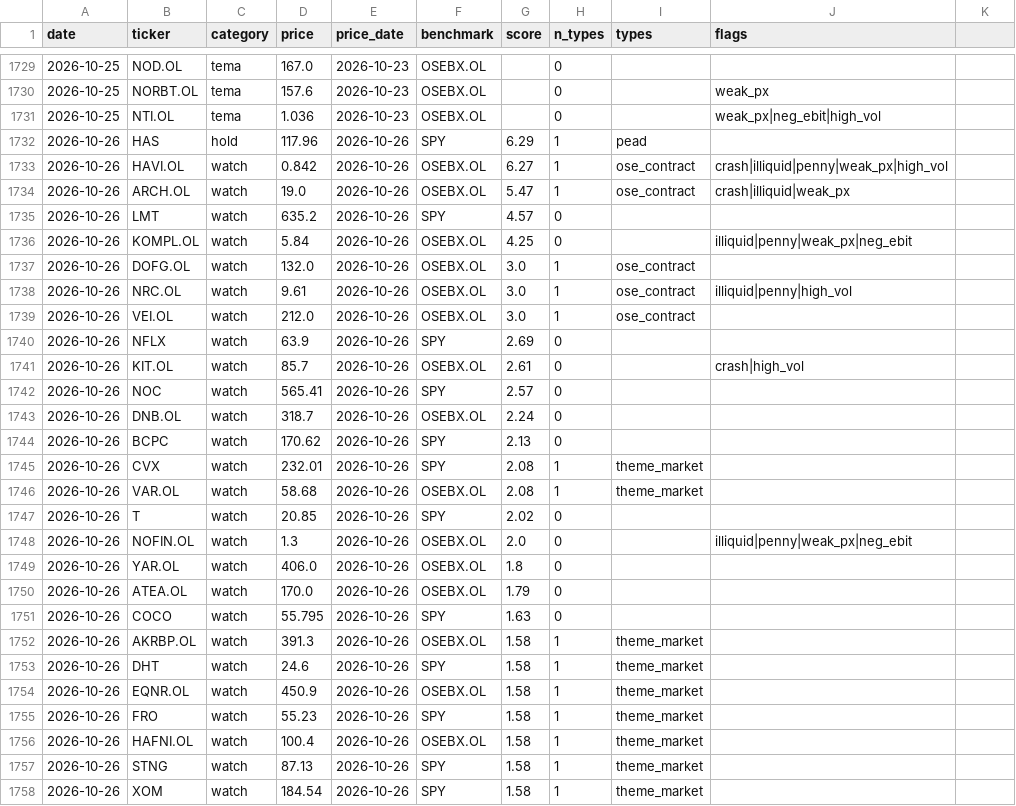
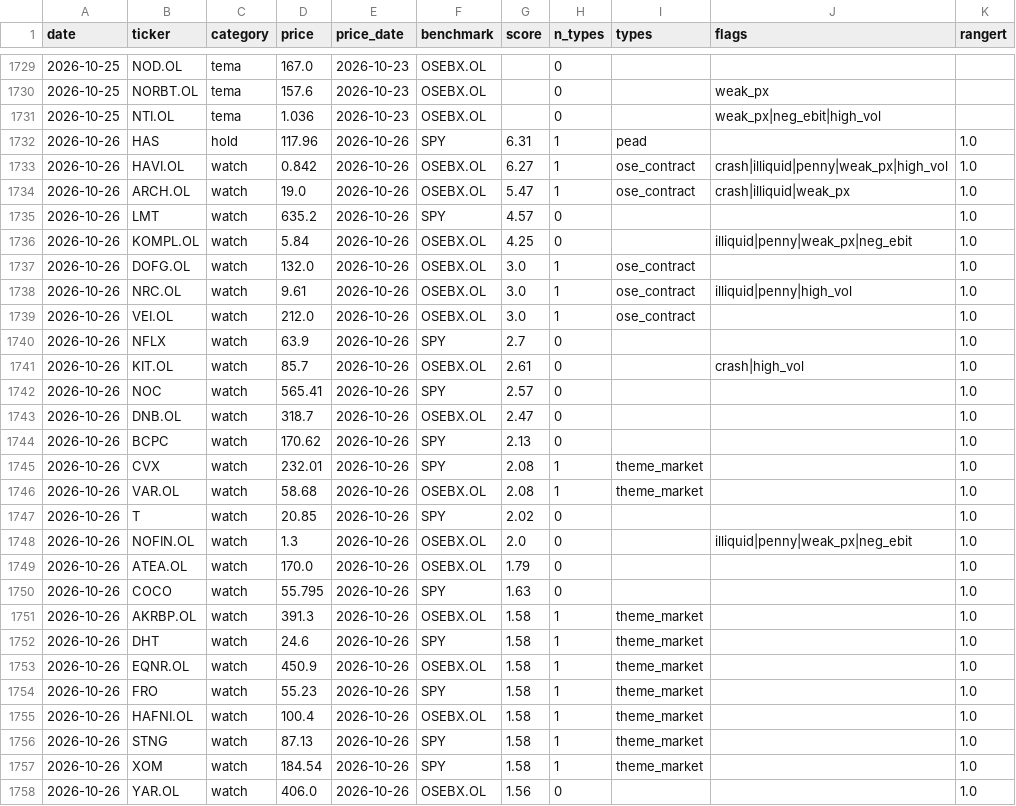
Before and after one commit to Feelwet/signal-tool, a CSV file: logs/categories.csv, drawn as a sheet; only a part is shown, gaps mark what is left out; the diff covers the shown part only.

```diff
--- a/logs/categories.csv
+++ b/logs/categories.csv
@@ -1 +1 @@
-date,ticker,category,price,price_date,benchmark,score,n_types,types,flags
+date,ticker,category,price,price_date,benchmark,score,n_types,types,flags,rangert
@@ -1732,27 +1732,27 @@ date,ticker,category,price,price_date,benchmark,score,n_types,types,flags
-2026-10-26,HAS,hold,117.96,2026-10-26,SPY,6.29,1,pead,
-2026-10-26,HAVI.OL,watch,0.842,2026-10-26,OSEBX.OL,6.27,1,ose_contract,crash|illiquid|penny|weak_px|high_vol
-2026-10-26,ARCH.OL,watch,19.0,2026-10-26,OSEBX.OL,5.47,1,ose_contract,crash|illiquid|weak_px
-2026-10-26,LMT,watch,635.2,2026-10-26,SPY,4.57,0,,
-2026-10-26,KOMPL.OL,watch,5.84,2026-10-26,OSEBX.OL,4.25,0,,illiquid|penny|weak_px|neg_ebit
-2026-10-26,DOFG.OL,watch,132.0,2026-10-26,OSEBX.OL,3.0,1,ose_contract,
-2026-10-26,NRC.OL,watch,9.61,2026-10-26,OSEBX.OL,3.0,1,ose_contract,illiquid|penny|high_vol
-2026-10-26,VEI.OL,watch,212.0,2026-10-26,OSEBX.OL,3.0,1,ose_contract,
-2026-10-26,NFLX,watch,63.9,2026-10-26,SPY,2.69,0,,
-2026-10-26,KIT.OL,watch,85.7,2026-10-26,OSEBX.OL,2.61,0,,crash|high_vol
-2026-10-26,NOC,watch,565.41,2026-10-26,SPY,2.57,0,,
-2026-10-26,DNB.OL,watch,318.7,2026-10-26,OSEBX.OL,2.24,0,,
-2026-10-26,BCPC,watch,170.62,2026-10-26,SPY,2.13,0,,
-2026-10-26,CVX,watch,232.01,2026-10-26,SPY,2.08,1,theme_market,
-2026-10-26,VAR.OL,watch,58.68,2026-10-26,OSEBX.OL,2.08,1,theme_market,
-2026-10-26,T,watch,20.85,2026-10-26,SPY,2.02,0,,
-2026-10-26,NOFIN.OL,watch,1.3,2026-10-26,OSEBX.OL,2.0,0,,illiquid|penny|weak_px|neg_ebit
-2026-10-26,YAR.OL,watch,406.0,2026-10-26,OSEBX.OL,1.8,0,,
-2026-10-26,ATEA.OL,watch,170.0,2026-10-26,OSEBX.OL,1.79,0,,
-2026-10-26,COCO,watch,55.795,2026-10-26,SPY,1.63,0,,
-2026-10-26,AKRBP.OL,watch,391.3,2026-10-26,OSEBX.OL,1.58,1,theme_market,
-2026-10-26,DHT,watch,24.6,2026-10-26,SPY,1.58,1,theme_market,
-2026-10-26,EQNR.OL,watch,450.9,2026-10-26,OSEBX.OL,1.58,1,theme_market,
-2026-10-26,FRO,watch,55.23,2026-10-26,SPY,1.58,1,theme_market,
-2026-10-26,HAFNI.OL,watch,100.4,2026-10-26,OSEBX.OL,1.58,1,theme_market,
-2026-10-26,STNG,watch,87.13,2026-10-26,SPY,1.58,1,theme_market,
-2026-10-26,XOM,watch,184.54,2026-10-26,SPY,1.58,1,theme_market,
+2026-10-26,HAS,hold,117.96,2026-10-26,SPY,6.31,1,pead,,1.0
+2026-10-26,HAVI.OL,watch,0.842,2026-10-26,OSEBX.OL,6.27,1,ose_contract,crash|illiquid|penny|weak_px|high_vol,1.0
+2026-10-26,ARCH.OL,watch,19.0,2026-10-26,OSEBX.OL,5.47,1,ose_contract,crash|illiquid|weak_px,1.0
+2026-10-26,LMT,watch,635.2,2026-10-26,SPY,4.57,0,,,1.0
+2026-10-26,KOMPL.OL,watch,5.84,2026-10-26,OSEBX.OL,4.25,0,,illiquid|penny|weak_px|neg_ebit,1.0
+2026-10-26,DOFG.OL,watch,132.0,2026-10-26,OSEBX.OL,3.0,1,ose_contract,,1.0
+2026-10-26,NRC.OL,watch,9.61,2026-10-26,OSEBX.OL,3.0,1,ose_contract,illiquid|penny|high_vol,1.0
+2026-10-26,VEI.OL,watch,212.0,2026-10-26,OSEBX.OL,3.0,1,ose_contract,,1.0
+2026-10-26,NFLX,watch,63.9,2026-10-26,SPY,2.7,0,,,1.0
+2026-10-26,KIT.OL,watch,85.7,2026-10-26,OSEBX.OL,2.61,0,,crash|high_vol,1.0
+2026-10-26,NOC,watch,565.41,2026-10-26,SPY,2.57,0,,,1.0
+2026-10-26,DNB.OL,watch,318.7,2026-10-26,OSEBX.OL,2.47,0,,,1.0
+2026-10-26,BCPC,watch,170.62,2026-10-26,SPY,2.13,0,,,1.0
+2026-10-26,CVX,watch,232.01,2026-10-26,SPY,2.08,1,theme_market,,1.0
+2026-10-26,VAR.OL,watch,58.68,2026-10-26,OSEBX.OL,2.08,1,theme_market,,1.0
+2026-10-26,T,watch,20.85,2026-10-26,SPY,2.02,0,,,1.0
+2026-10-26,NOFIN.OL,watch,1.3,2026-10-26,OSEBX.OL,2.0,0,,illiquid|penny|weak_px|neg_ebit,1.0
+2026-10-26,ATEA.OL,watch,170.0,2026-10-26,OSEBX.OL,1.79,0,,,1.0
+2026-10-26,COCO,watch,55.795,2026-10-26,SPY,1.63,0,,,1.0
+2026-10-26,AKRBP.OL,watch,391.3,2026-10-26,OSEBX.OL,1.58,1,theme_market,,1.0
+2026-10-26,DHT,watch,24.6,2026-10-26,SPY,1.58,1,theme_market,,1.0
+2026-10-26,EQNR.OL,watch,450.9,2026-10-26,OSEBX.OL,1.58,1,theme_market,,1.0
+2026-10-26,FRO,watch,55.23,2026-10-26,SPY,1.58,1,theme_market,,1.0
+2026-10-26,HAFNI.OL,watch,100.4,2026-10-26,OSEBX.OL,1.58,1,theme_market,,1.0
+2026-10-26,STNG,watch,87.13,2026-10-26,SPY,1.58,1,theme_market,,1.0
+2026-10-26,XOM,watch,184.54,2026-10-26,SPY,1.58,1,theme_market,,1.0
+2026-10-26,YAR.OL,watch,406.0,2026-10-26,OSEBX.OL,1.56,0,,,1.0
```
Also changed, not shown: 4 added rows, 4 removed rows and 31 edited cells elsewhere in this file, logs/learn_exits.csv, logs/theme_score.csv, 2 other files.
